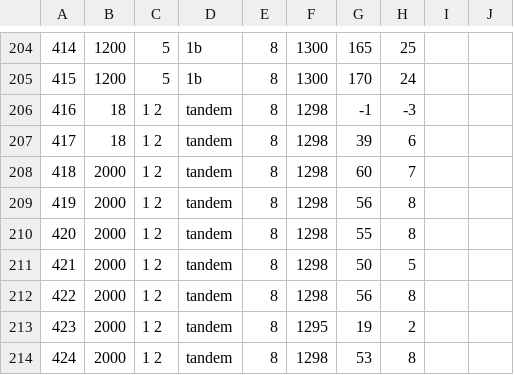
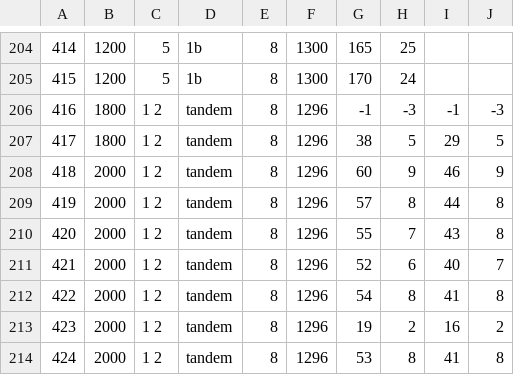
Before and after one commit to sbujlab/slac-test-beam-quartz-analysis, a CSV file: values_by_run.csv, drawn as a sheet; only a part is shown, gaps mark what is left out; the diff covers the shown part only.

Commit message:
fixed bugs in tandem analyzer, calibrated tandem signal values

```diff
--- a/values_by_run.csv
+++ b/values_by_run.csv
@@ -205,10 +205,10 @@
 415,1200,5,1b,8,1300,170,24
-416,18,1 2,tandem,8,1298,-1,-3
-417,18,1 2,tandem,8,1298,39,6
-418,2000,1 2,tandem,8,1298,60,7
-419,2000,1 2,tandem,8,1298,56,8
-420,2000,1 2,tandem,8,1298,55,8
-421,2000,1 2,tandem,8,1298,50,5
-422,2000,1 2,tandem,8,1298,56,8
-423,2000,1 2,tandem,8,1295,19,2
-424,2000,1 2,tandem,8,1298,53,8
+416,1800,1 2,tandem,8,1296,-1,-3,-1,-3
+417,1800,1 2,tandem,8,1296,38,5,29,5
+418,2000,1 2,tandem,8,1296,60,9,46,9
+419,2000,1 2,tandem,8,1296,57,8,44,8
+420,2000,1 2,tandem,8,1296,55,7,43,8
+421,2000,1 2,tandem,8,1296,52,6,40,7
+422,2000,1 2,tandem,8,1296,54,8,41,8
+423,2000,1 2,tandem,8,1296,19,2,16,2
+424,2000,1 2,tandem,8,1296,53,8,41,8
```
Also changed, not shown: 19 edited cells elsewhere in this file, 6 other files.
